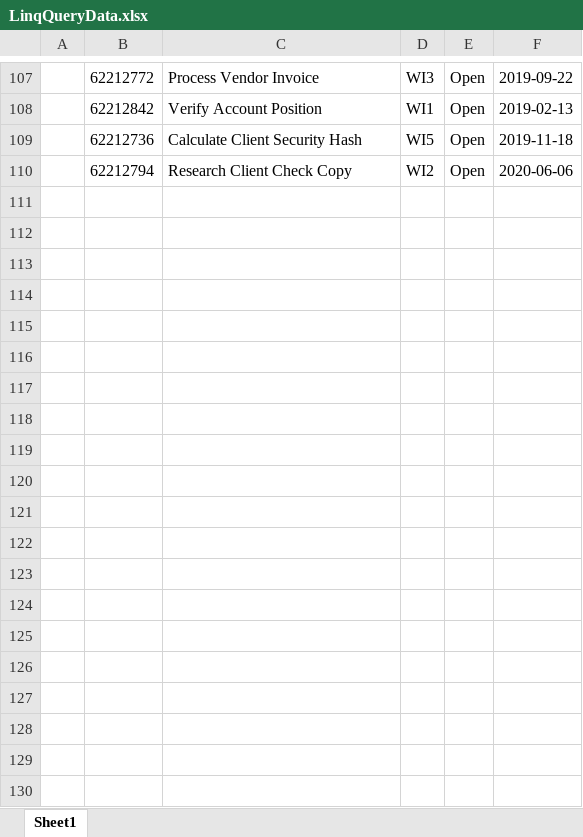
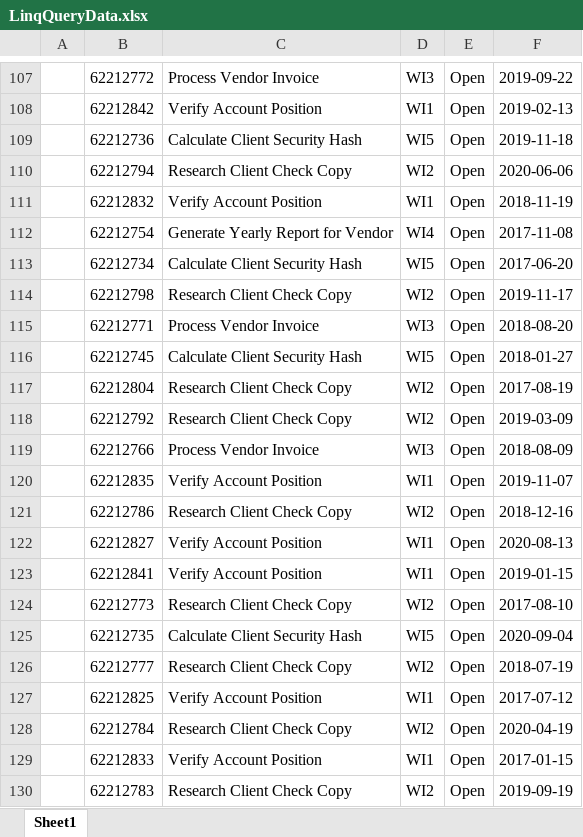
Before and after one commit to SachinHatikankar100/LinqQueryLearnings, an Excel workbook: LinqQueryData.xlsx, sheet Sheet1, drawn as a sheet; only a part is shown, gaps mark what is left out; values as stored, in another font and other column widths than the file's, no borders; the diff covers the shown part only; the diff names each change by its address in the sheet, - before the commit and + after, or states it on an @@ line.

```diff
--- a/LinqQueryData.xlsx (sheet Sheet1)
+++ b/LinqQueryData.xlsx (sheet Sheet1)
+row 111:  | 62212832 | Verify Account Position | WI1 | Open | 2018-11-19
+row 112:  | 62212754 | Generate Yearly Report for Vendor | WI4 | Open | 2017-11-08
+row 113:  | 62212734 | Calculate Client Security Hash | WI5 | Open | 2017-06-20
+row 114:  | 62212798 | Research Client Check Copy | WI2 | Open | 2019-11-17
+row 115:  | 62212771 | Process Vendor Invoice | WI3 | Open | 2018-08-20
+row 116:  | 62212745 | Calculate Client Security Hash | WI5 | Open | 2018-01-27
+row 117:  | 62212804 | Research Client Check Copy | WI2 | Open | 2017-08-19
+row 118:  | 62212792 | Research Client Check Copy | WI2 | Open | 2019-03-09
+row 119:  | 62212766 | Process Vendor Invoice | WI3 | Open | 2018-08-09
+row 120:  | 62212835 | Verify Account Position | WI1 | Open | 2019-11-07
+row 121:  | 62212786 | Research Client Check Copy | WI2 | Open | 2018-12-16
+row 122:  | 62212827 | Verify Account Position | WI1 | Open | 2020-08-13
+row 123:  | 62212841 | Verify Account Position | WI1 | Open | 2019-01-15
+row 124:  | 62212773 | Research Client Check Copy | WI2 | Open | 2017-08-10
+row 125:  | 62212735 | Calculate Client Security Hash | WI5 | Open | 2020-09-04
+row 126:  | 62212777 | Research Client Check Copy | WI2 | Open | 2018-07-19
+row 127:  | 62212825 | Verify Account Position | WI1 | Open | 2017-07-12
+row 128:  | 62212784 | Research Client Check Copy | WI2 | Open | 2020-04-19
+row 129:  | 62212833 | Verify Account Position | WI1 | Open | 2017-01-15
+row 130:  | 62212783 | Research Client Check Copy | WI2 | Open | 2019-09-19
```
Also changed, not shown: 200 added rows elsewhere in this sheet, 3 other files.
